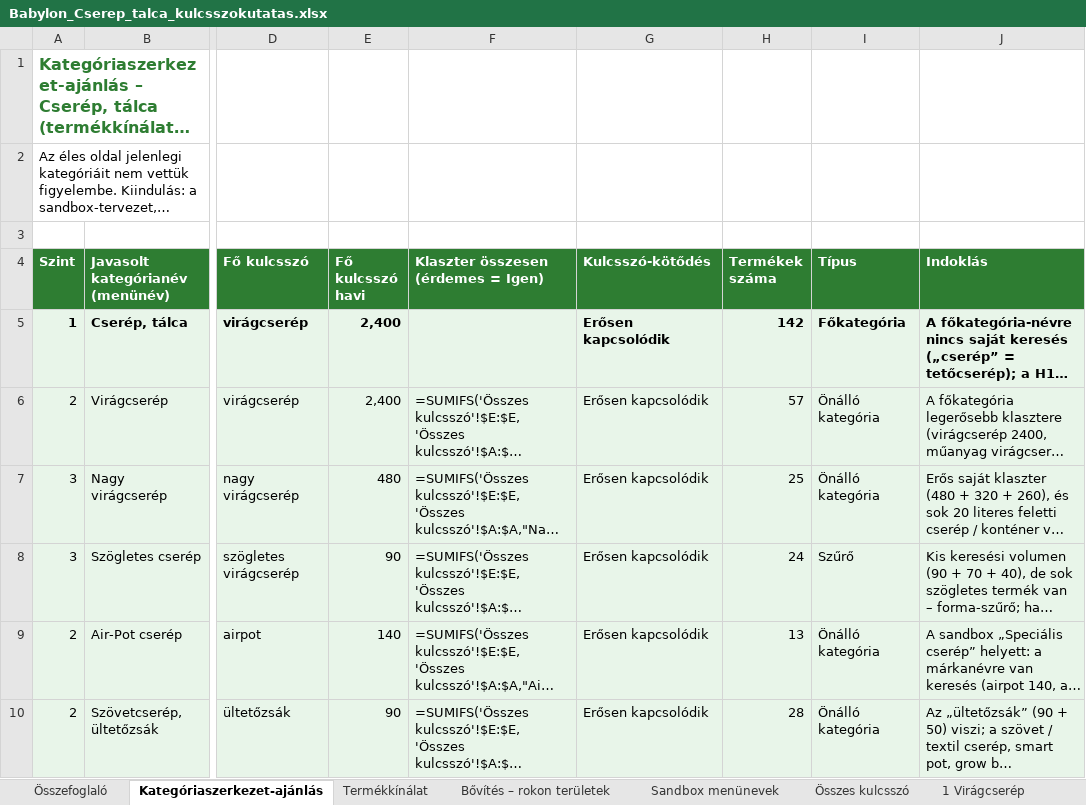
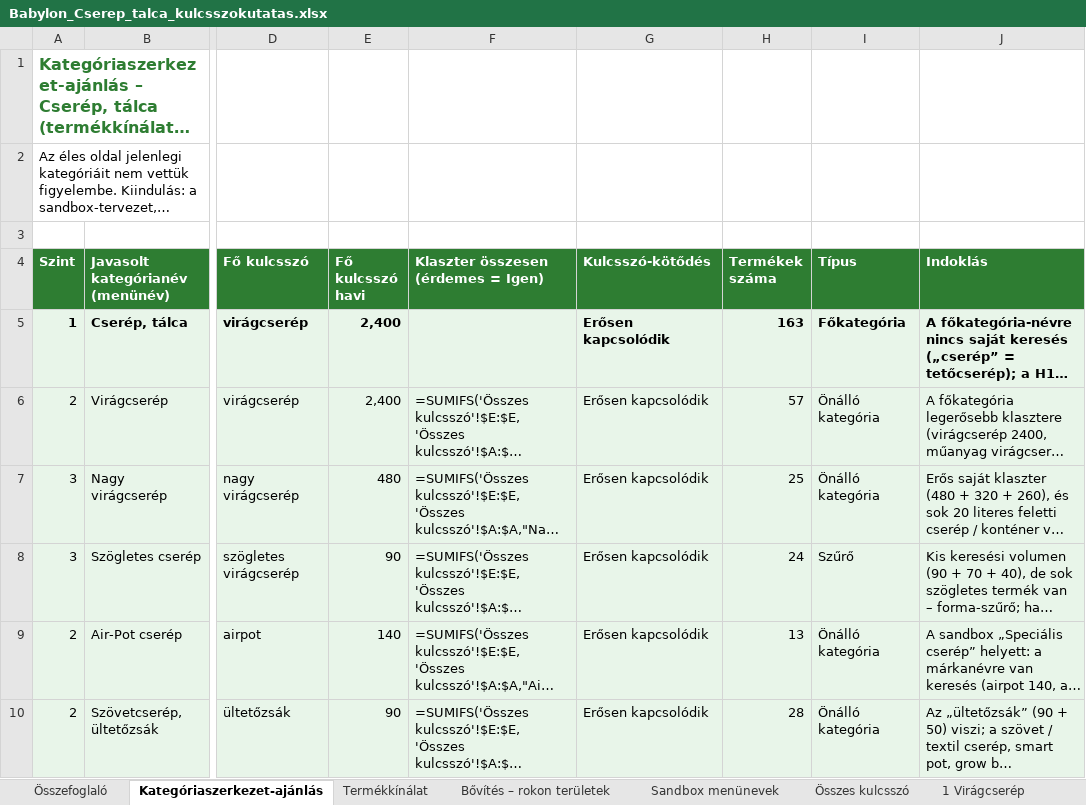
Before and after one commit to sutogaborurbangarden-code/shoprenter-auto-claude-code-kategoria-javitas, an Excel workbook: kulcsszokutatas/babylon/Babylon_Cserep_talca_kulcsszokutatas.xlsx, sheet Kategóriaszerkezet-ajánlás, drawn as a sheet; only a part is shown, gaps mark what is left out; long unchanged cells end in …; values as stored, in another font and other column widths than the file's, no borders; formulas without a stored value are shown as written; the diff names each change by its address in the sheet, - before the commit and + after, or states it on an @@ line.

```diff
--- a/kulcsszokutatas/babylon/Babylon_Cserep_talca_kulcsszokutatas.xlsx (sheet Kategóriaszerkezet-ajánlás)
+++ b/kulcsszokutatas/babylon/Babylon_Cserep_talca_kulcsszokutatas.xlsx (sheet Kategóriaszerkezet-ajánlás)
-H5 (Termékek száma): 142
+H5 (Termékek száma): 163
```
Also changed, not shown: 6 other files.
